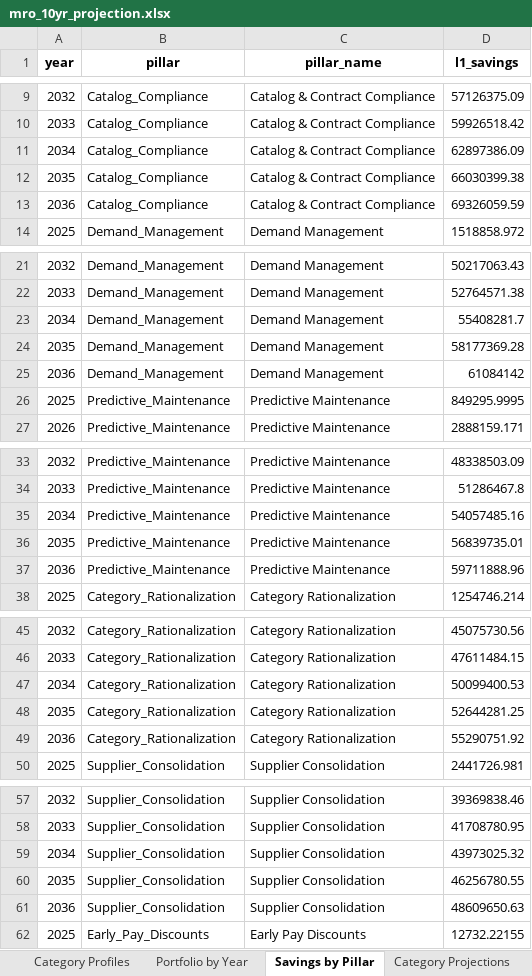
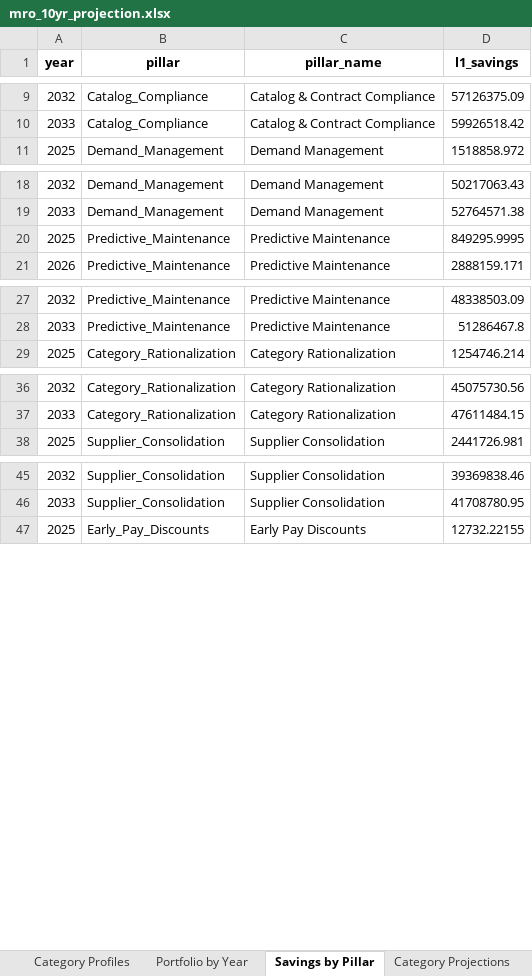
Before and after one commit to nex3t/MRO-simulation, an Excel workbook: mro_10yr_projection.xlsx, sheet Savings by Pillar, drawn as a sheet; only a part is shown, gaps mark what is left out; values as stored, in another font and other column widths than the file's, no borders; the diff covers the shown part only; the diff names each change by its address in the sheet, - before the commit and + after, or states it on an @@ line.

```diff
--- a/mro_10yr_projection.xlsx (sheet Savings by Pillar)
+++ b/mro_10yr_projection.xlsx (sheet Savings by Pillar)
-row 11: 2034 | Catalog_Compliance | Catalog & Contract Compliance | 62897386.09
-row 12: 2035 | Catalog_Compliance | Catalog & Contract Compliance | 66030399.38
-row 13: 2036 | Catalog_Compliance | Catalog & Contract Compliance | 69326059.59
-row 23: 2034 | Demand_Management | Demand Management | 55408281.7
-row 24: 2035 | Demand_Management | Demand Management | 58177369.28
-row 25: 2036 | Demand_Management | Demand Management | 61084142
-row 35: 2034 | Predictive_Maintenance | Predictive Maintenance | 54057485.16
-row 36: 2035 | Predictive_Maintenance | Predictive Maintenance | 56839735.01
-row 37: 2036 | Predictive_Maintenance | Predictive Maintenance | 59711888.96
-row 47: 2034 | Category_Rationalization | Category Rationalization | 50099400.53
-row 48: 2035 | Category_Rationalization | Category Rationalization | 52644281.25
-row 49: 2036 | Category_Rationalization | Category Rationalization | 55290751.92
-row 59: 2034 | Supplier_Consolidation | Supplier Consolidation | 43973025.32
-row 60: 2035 | Supplier_Consolidation | Supplier Consolidation | 46256780.55
-row 61: 2036 | Supplier_Consolidation | Supplier Consolidation | 48609650.63
```
Also changed, not shown: 3 removed rows elsewhere in this sheet, sheet Dept x Category, sheet Dept Summary, sheet Category Projections, sheet Portfolio by Year, 2 other files.
